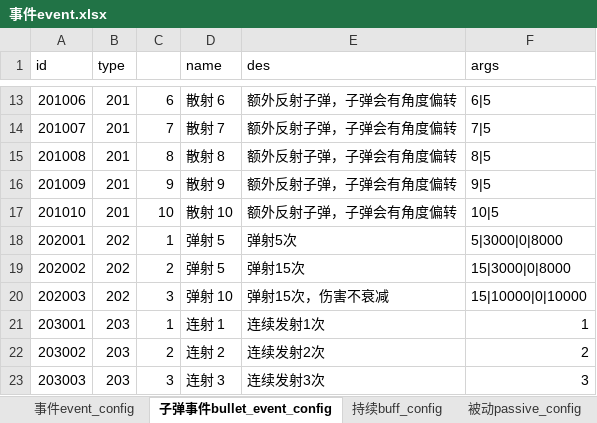
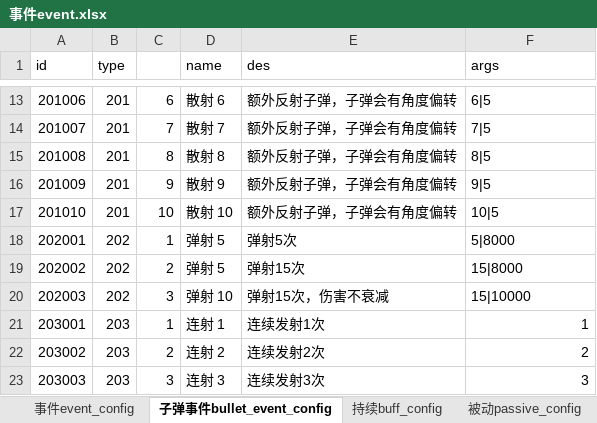
Before and after one commit to Tuusen/p1_client, an Excel workbook: Configs/事件event.xlsx, sheet 子弹事件bullet_event_config, drawn as a sheet; only a part is shown, gaps mark what is left out; values as stored, in another font and other column widths than the file's, no borders; the diff names each change by its address in the sheet, - before the commit and + after, or states it on an @@ line.

```diff
--- a/Configs/事件event.xlsx (sheet 子弹事件bullet_event_config)
+++ b/Configs/事件event.xlsx (sheet 子弹事件bullet_event_config)
-F18 (args): 5|3000|0|8000
+F18 (args): 5|8000
-F19 (args): 15|3000|0|8000
+F19 (args): 15|8000
-F20 (args): 15|10000|0|10000
+F20 (args): 15|10000
```
Also changed, not shown: sheet 事件event_config, Configs/怪物monster.xlsx, Configs/技能skill.xlsx, 17 other files.
